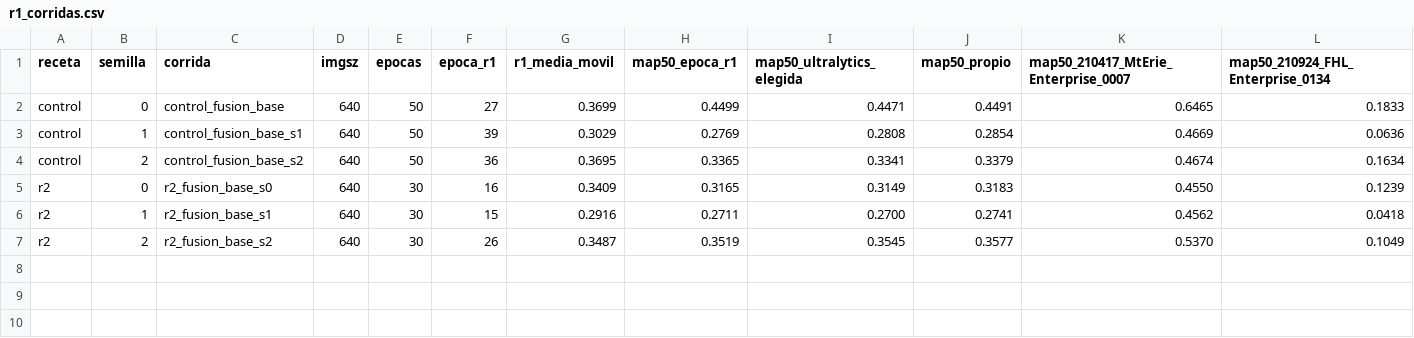
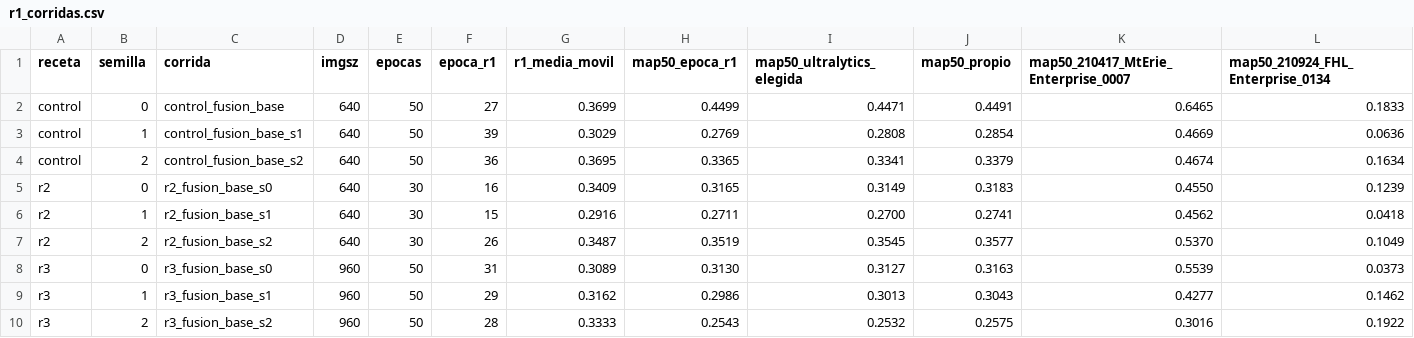
Before and after one commit to TonyHanx/sar-fusion-wisard, a CSV file: reports/fase9/r1_corridas.csv, drawn as a sheet.

```diff
--- a/reports/fase9/r1_corridas.csv
+++ b/reports/fase9/r1_corridas.csv
@@ -7 +7,4 @@ r2,1,r2_fusion_base_s1,640,30,15,0.2916,0.2711,0.2700,0.2741,0.4562,0.0418
 r2,2,r2_fusion_base_s2,640,30,26,0.3487,0.3519,0.3545,0.3577,0.5370,0.1049
+r3,0,r3_fusion_base_s0,960,50,31,0.3089,0.3130,0.3127,0.3163,0.5539,0.0373
+r3,1,r3_fusion_base_s1,960,50,29,0.3162,0.2986,0.3013,0.3043,0.4277,0.1462
+r3,2,r3_fusion_base_s2,960,50,28,0.3333,0.2543,0.2532,0.2575,0.3016,0.1922
```
Also changed, not shown: reports/bitacora.csv, reports/fase9/r1_comparaciones.csv, 3 other files.
